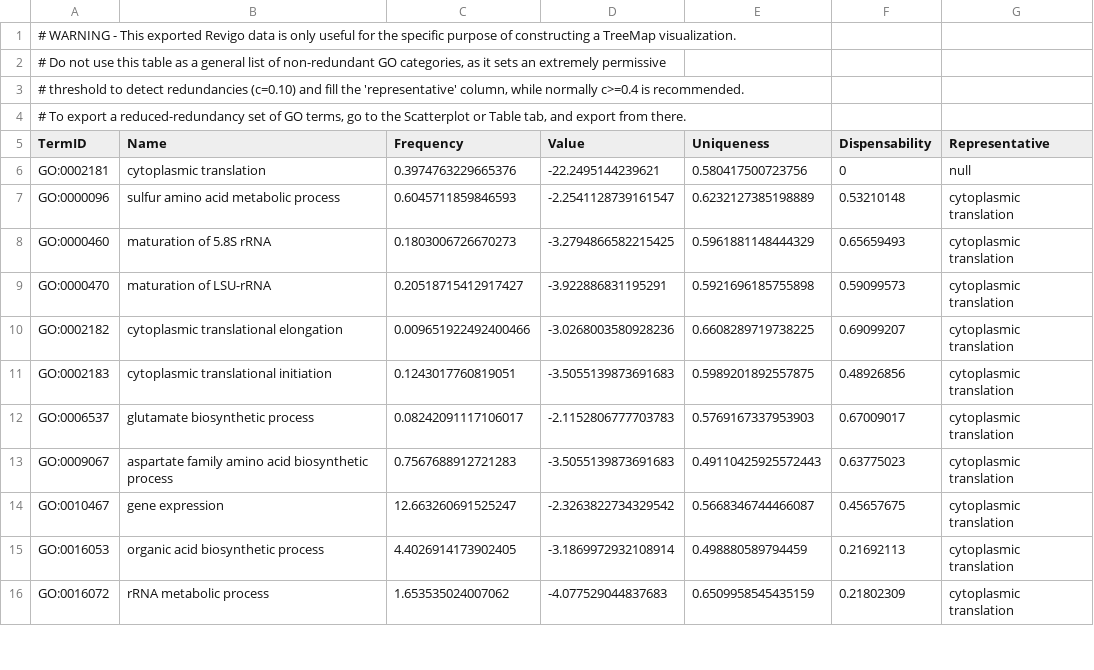
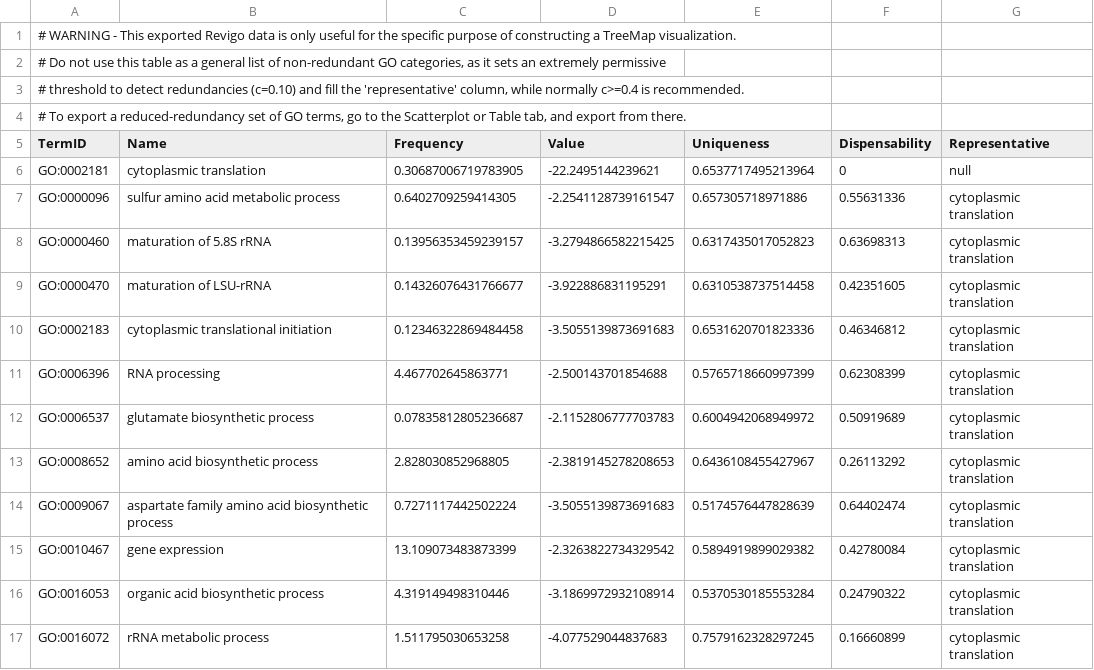
Before and after one commit to RubenVG02/NonModelGOToolkit, a TSV file: examples/output/aa/aa.candidates/results_revigo/aa.candidates_0.01_IDs_Pvalues_BP_TreeMap.tsv, drawn as a sheet; only a part is shown; the diff covers the shown part only.

```diff
--- a/examples/output/aa/aa.candidates/results_revigo/aa.candidates_0.01_IDs_Pvalues_BP_TreeMap.tsv
+++ b/examples/output/aa/aa.candidates/results_revigo/aa.candidates_0.01_IDs_Pvalues_BP_TreeMap.tsv
@@ -5,12 +5,13 @@
 TermID	Name	Frequency	Value	Uniqueness	Dispensability	Representative
-"GO:0002181"	"cytoplasmic translation"	0.3974763229665376	-22.2495144239621	0.580417500723756	0	null
-"GO:0000096"	"sulfur amino acid metabolic process"	0.6045711859846593	-2.2541128739161547	0.6232127385198889	0.53210148	"cytoplasmic translation"
-"GO:0000460"	"maturation of 5.8S rRNA"	0.1803006726670273	-3.2794866582215425	0.5961881148444329	0.65659493	"cytoplasmic translation"
-"GO:0000470"	"maturation of LSU-rRNA"	0.20518715412917427	-3.922886831195291	0.5921696185755898	0.59099573	"cytoplasmic translation"
-"GO:0002182"	"cytoplasmic translational elongation"	0.009651922492400466	-3.0268003580928236	0.6608289719738225	0.69099207	"cytoplasmic translation"
-"GO:0002183"	"cytoplasmic translational initiation"	0.1243017760819051	-3.5055139873691683	0.5989201892557875	0.48926856	"cytoplasmic translation"
-"GO:0006537"	"glutamate biosynthetic process"	0.08242091117106017	-2.1152806777703783	0.5769167337953903	0.67009017	"cytoplasmic translation"
-"GO:0009067"	"aspartate family amino acid biosynthetic process"	0.7567688912721283	-3.5055139873691683	0.49110425925572443	0.63775023	"cytoplasmic translation"
-"GO:0010467"	"gene expression"	12.663260691525247	-2.3263822734329542	0.5668346744466087	0.45657675	"cytoplasmic translation"
-"GO:0016053"	"organic acid biosynthetic process"	4.4026914173902405	-3.1869972932108914	0.498880589794459	0.21692113	"cytoplasmic translation"
-"GO:0016072"	"rRNA metabolic process"	1.653535024007062	-4.077529044837683	0.6509958545435159	0.21802309	"cytoplasmic translation"
+"GO:0002181"	"cytoplasmic translation"	0.30687006719783905	-22.2495144239621	0.6537717495213964	0	null
+"GO:0000096"	"sulfur amino acid metabolic process"	0.6402709259414305	-2.2541128739161547	0.657305718971886	0.55631336	"cytoplasmic translation"
+"GO:0000460"	"maturation of 5.8S rRNA"	0.13956353459239157	-3.2794866582215425	0.6317435017052823	0.63698313	"cytoplasmic translation"
+"GO:0000470"	"maturation of LSU-rRNA"	0.14326076431766677	-3.922886831195291	0.6310538737514458	0.42351605	"cytoplasmic translation"
+"GO:0002183"	"cytoplasmic translational initiation"	0.12346322869484458	-3.5055139873691683	0.6531620701823336	0.46346812	"cytoplasmic translation"
+"GO:0006396"	"RNA processing"	4.467702645863771	-2.500143701854688	0.5765718660997399	0.62308399	"cytoplasmic translation"
+"GO:0006537"	"glutamate biosynthetic process"	0.07835812805236687	-2.1152806777703783	0.6004942068949972	0.50919689	"cytoplasmic translation"
+"GO:0008652"	"amino acid biosynthetic process"	2.828030852968805	-2.3819145278208653	0.6436108455427967	0.26113292	"cytoplasmic translation"
+"GO:0009067"	"aspartate family amino acid biosynthetic process"	0.7271117442502224	-3.5055139873691683	0.5174576447828639	0.64402474	"cytoplasmic translation"
+"GO:0010467"	"gene expression"	13.109073483873399	-2.3263822734329542	0.5894919899029382	0.42780084	"cytoplasmic translation"
+"GO:0016053"	"organic acid biosynthetic process"	4.319149498310446	-3.1869972932108914	0.5370530185553284	0.24790322	"cytoplasmic translation"
+"GO:0016072"	"rRNA metabolic process"	1.511795030653258	-4.077529044837683	0.7579162328297245	0.16660899	"cytoplasmic translation"
```
Also changed, not shown: 4 added rows, 5 removed rows and 12 edited cells elsewhere in this file, examples/output/aa/aa.candidates/results_revigo/aa.candidates_0.01_IDs_Pvalues_BP_scatterPlot.tsv, examples/output/aa/aa.candidates/results_revigo/aa.candidates_0.01_IDs_Pvalues_BP_table.tsv, 37 other files.
